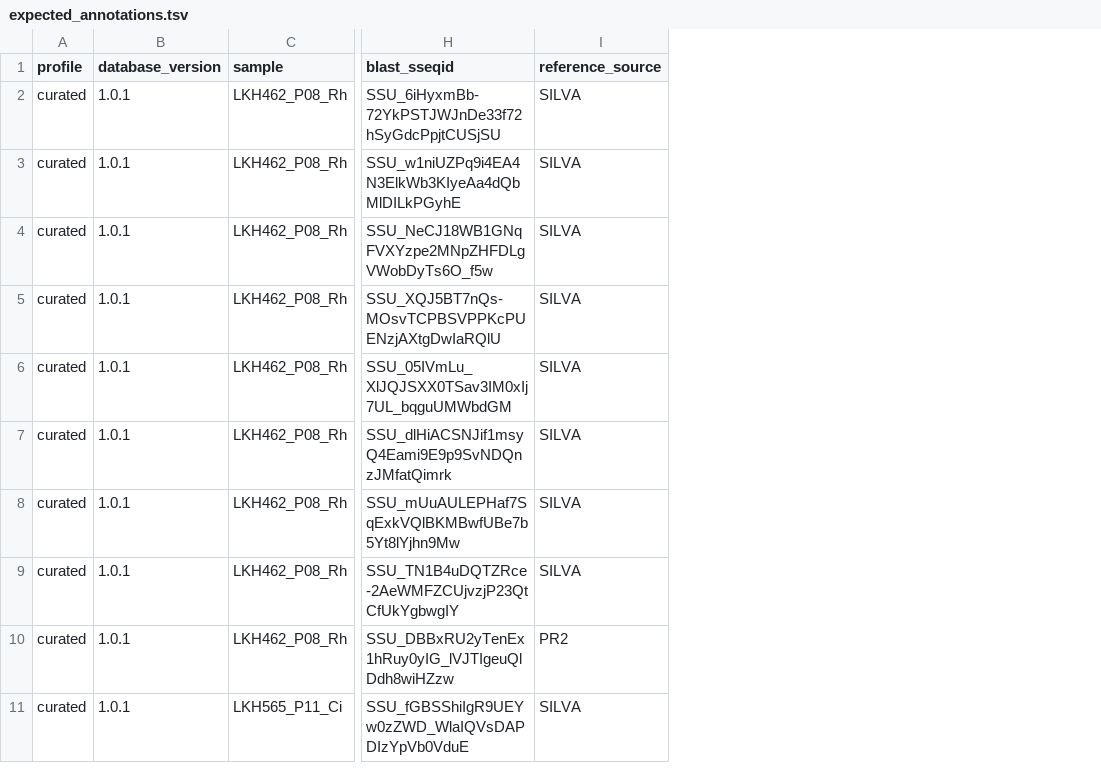
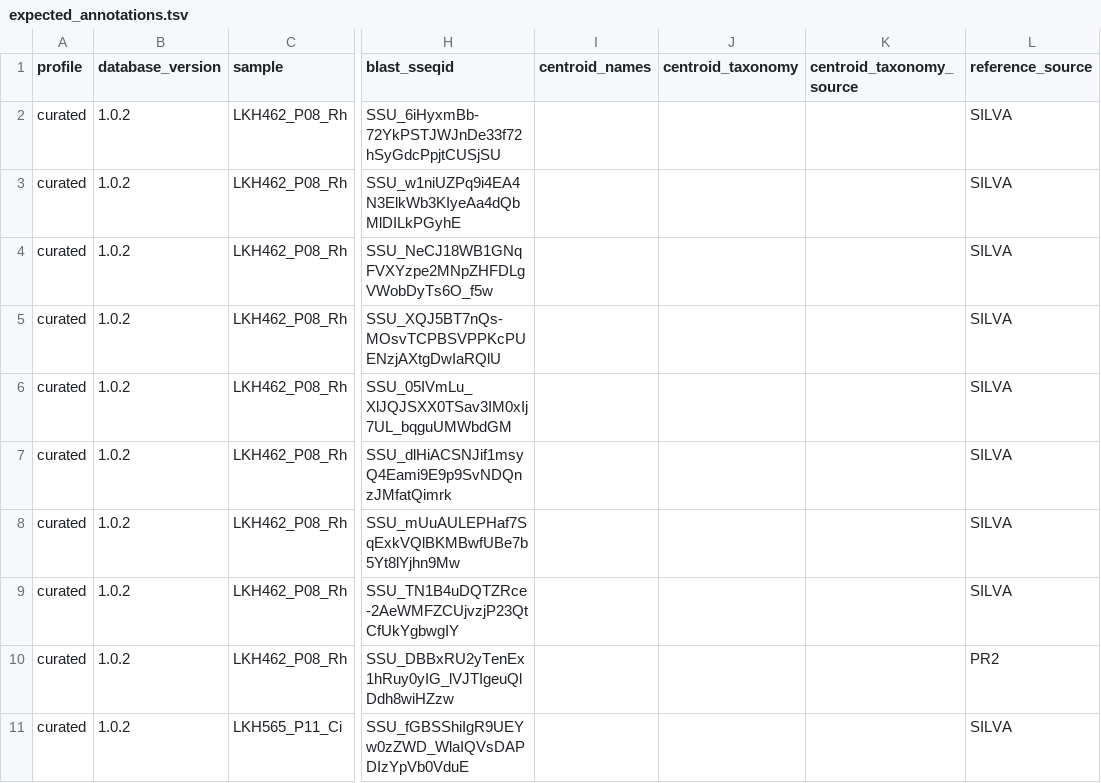
Before and after one commit to NeLLi-team/ssuextract, a TSV file: data/example/expected_annotations.tsv, drawn as a sheet; only a part is shown, gaps mark what is left out; the diff covers the shown part only; the diff names each change by its address in the sheet, - before the commit and + after, or states it on an @@ line.

Commit message:
fix(database): publish v1.0.2 centroid evidence
Keep the selected database subject distinct from IMG cluster centroid evidence and append centroid fields without shifting existing output columns.

Update the public Zenodo catalog, exact example contracts, database composition documentation, and application version to 1.1.1.

```diff
--- a/data/example/expected_annotations.tsv
+++ b/data/example/expected_annotations.tsv
+column I (centroid_names), empty
+column J (centroid_taxonomy), empty
+column K (centroid_taxonomy_source), empty
-B2:B11 (database_version): 1.0.1
+B2:B11 (database_version): 1.0.2
```
Also changed, not shown: 10 edited cells elsewhere in this file, docs/data/database_composition.tsv, docs/data/database_taxonomy_lineages.tsv, 27 other files.
